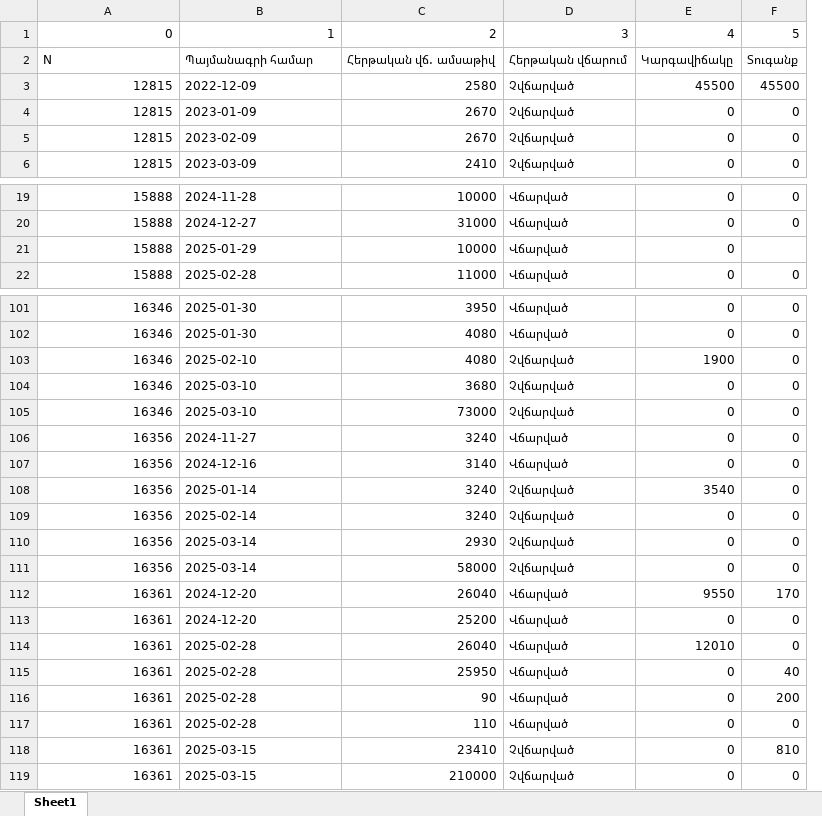
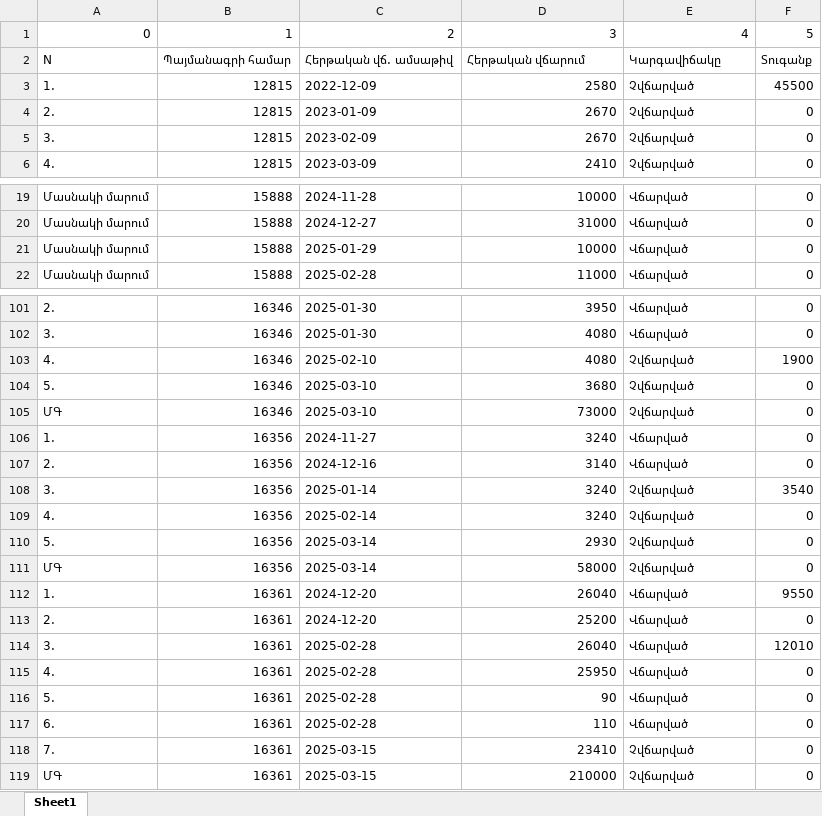
Before and after one commit to DevelopersBloom/DC_New_backend, an Excel workbook: ImportPayment.xlsx, sheet Sheet1, drawn as a sheet; only a part is shown, gaps mark what is left out; values as stored, in another font and other column widths than the file's, no cell formats; removed rows and columns are numbered as before the commit, all else as after; the diff covers the shown part only; the diff names each change by its address in the sheet, - before the commit and + after, or states it on an @@ line.

Commit message:
Update files info

```diff
--- a/ImportPayment.xlsx (sheet Sheet1)
+++ b/ImportPayment.xlsx (sheet Sheet1)
+column A, rows 3-6: 1. | 2. | 3. | 4.; rows 19-22: all Մասնակի մարում; rows 101-119: 2. | 3. | 4. | 5. | ՄԳ | 1. | 2. | 3. | 4. | 5. | ՄԳ | 1. | 2. | 3. | 4. | 5. | 6. | 7. | ՄԳ
-column E, rows 3-6: 45500 | 0 | 0 | 0; rows 19-22: all 0; rows 101-119: 0 | 0 | 1900 | 0 | 0 | 0 | 0 | 3540 | 0 | 0 | 0 | 9550 | 0 | 12010 | 0 | 0 | 0 | 0 | 0
-row 1: 0 | 1 | 2 | 3 | 4 | 5
-row 2: N | Պայմանագրի համար | Հերթական վճ. ամսաթիվ | Հերթական վճարում | Կարգավիճակը | Տուգանք
+row 1: 0 | 1 | 2 | 3 | 4 | 5
+row 2: N | Պայմանագրի համար | Հերթական վճ. ամսաթիվ | Հերթական վճարում | Կարգավիճակը | Տուգանք
-F21: (empty)
+F21: 0
-F103: 0
+F103: 1900
-F108: 0
+F108: 3540
-F112: 170
+F112: 9550
-F114: 0
+F114: 12010
-F115: 40
+F115: 0
-F116: 200
+F116: 0
-F118: 810
+F118: 0
```
Also changed, not shown: 204 edited cells elsewhere in this sheet, cell formats.
